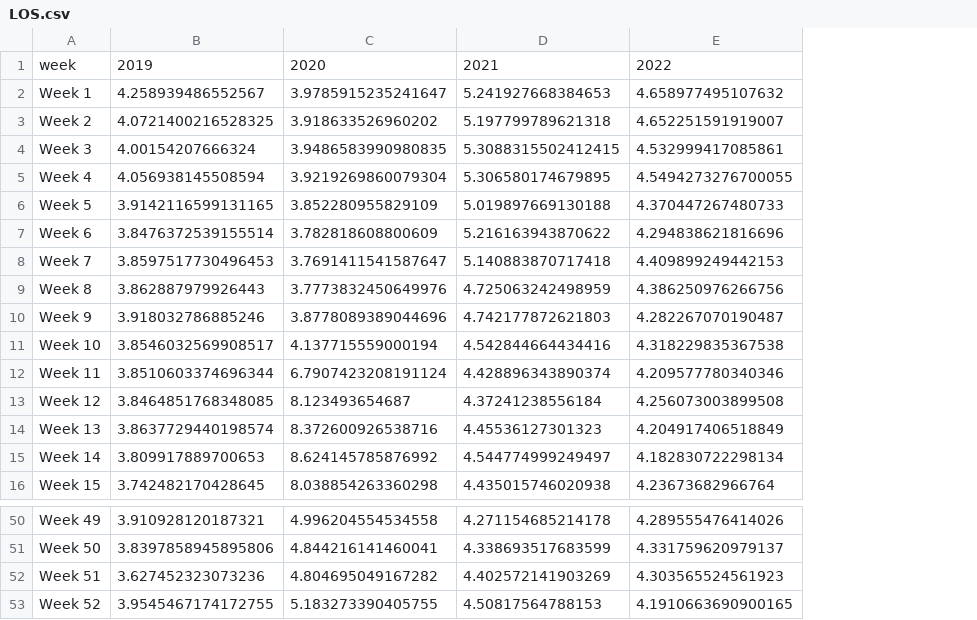
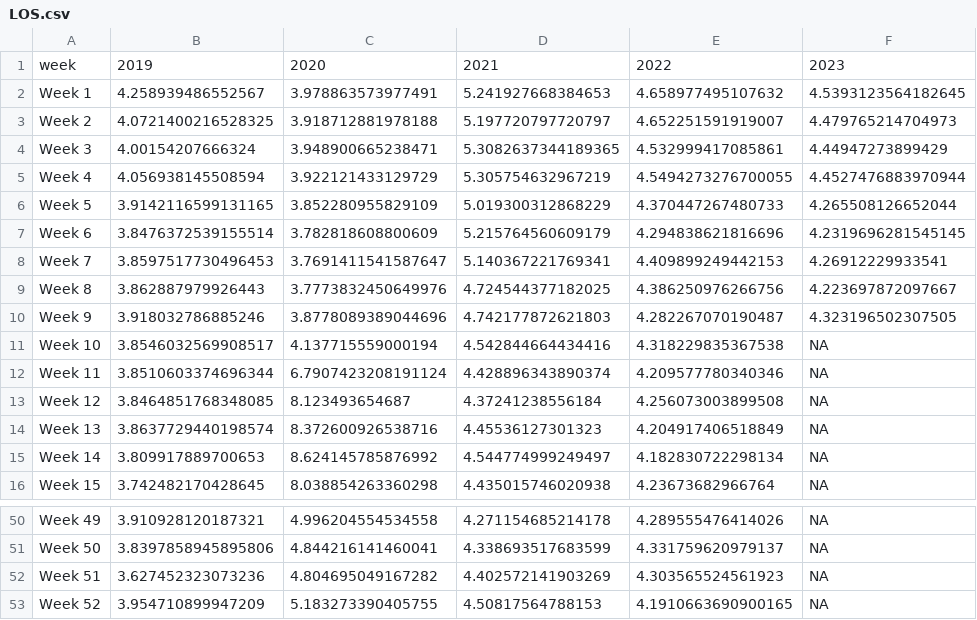
Before and after one commit to yasmine1995/marketing_tracker, a CSV file: LOS.csv, drawn as a sheet; only a part is shown, gaps mark what is left out; the diff names each change by its address in the sheet, - before the commit and + after, or states it on an @@ line.

```diff
--- a/LOS.csv
+++ b/LOS.csv
+column F, rows 1-16: 2023 | 4.5393123564182645 | 4.479765214704973 | 4.44947273899429 | 4.4527476883970944 | 4.265508126652044 | 4.2319696281545145 | 4.26912229933541 | 4.223697872097667 | 4.323196502307505 | NA | NA | NA | NA | NA | NA; rows 50-53: all NA
-C2: 3.9785915235241647
+C2: 3.978863573977491
-C3: 3.918633526960202
+C3: 3.918712881978188
-D3: 5.197799789621318
+D3: 5.197720797720797
-C4: 3.9486583990980835
+C4: 3.948900665238471
-D4: 5.3088315502412415
+D4: 5.3082637344189365
-C5: 3.9219269860079304
+C5: 3.922121433129729
-D5: 5.306580174679895
+D5: 5.305754632967219
-D6: 5.019897669130188
+D6: 5.019300312868229
-D7: 5.216163943870622
+D7: 5.215764560609179
-D8: 5.140883870717418
+D8: 5.140367221769341
-D9: 4.725063242498959
+D9: 4.724544377182025
-B53: 3.9545467174172755
+B53: 3.954710899947209
```
Also changed, not shown: BW.csv, domestic_travels.csv, 10 other files.
